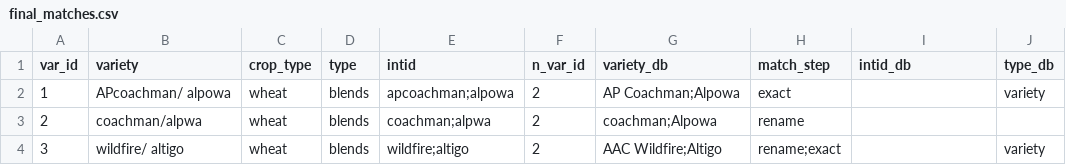
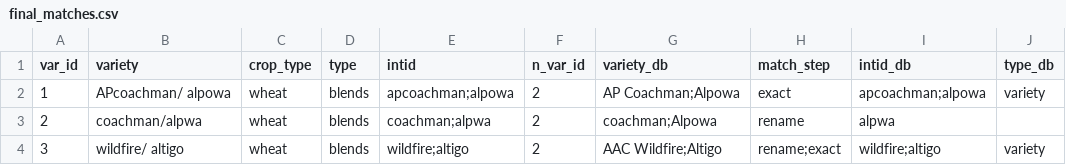
Before and after one commit to IdahoAgStats/factcuratoR, a CSV file: inst/extdata/example_cultivar_matching/output_blends/final_matches.csv, drawn as a sheet.

Commit message:
Fix match_variety_exact_module.R to output a column named intid_db, which is required by collect_final_matches()

```diff
--- a/inst/extdata/example_cultivar_matching/output_blends/final_matches.csv
+++ b/inst/extdata/example_cultivar_matching/output_blends/final_matches.csv
@@ -1,4 +1,4 @@
 "var_id","variety","crop_type","type","intid","n_var_id","variety_db","match_step","intid_db","type_db"
-"1","APcoachman/ alpowa","wheat","blends","apcoachman;alpowa","2","AP Coachman;Alpowa","exact","","variety"
-"2","coachman/alpwa","wheat","blends","coachman;alpwa","2","coachman;Alpowa","rename","",""
-"3","wildfire/ altigo","wheat","blends","wildfire;altigo","2","AAC Wildfire;Altigo","rename;exact","","variety"
+"1","APcoachman/ alpowa","wheat","blends","apcoachman;alpowa","2","AP Coachman;Alpowa","exact","apcoachman;alpowa","variety"
+"2","coachman/alpwa","wheat","blends","coachman;alpwa","2","coachman;Alpowa","rename","alpwa",""
+"3","wildfire/ altigo","wheat","blends","wildfire;altigo","2","AAC Wildfire;Altigo","rename;exact","wildfire;altigo","variety"
```
Also changed, not shown: inst/extdata/example_cultivar_matching/output/final_matches.csv, 10 other files.
